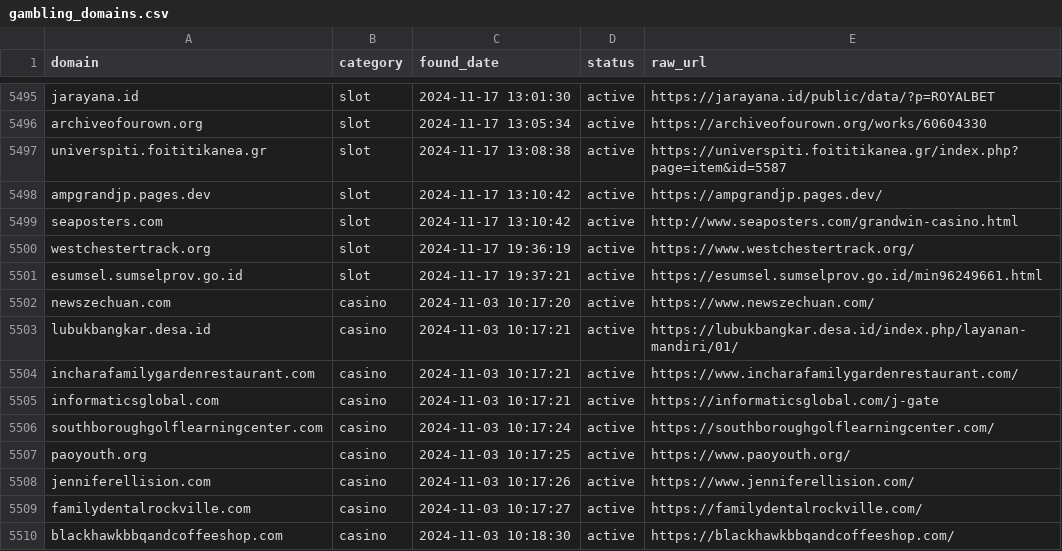
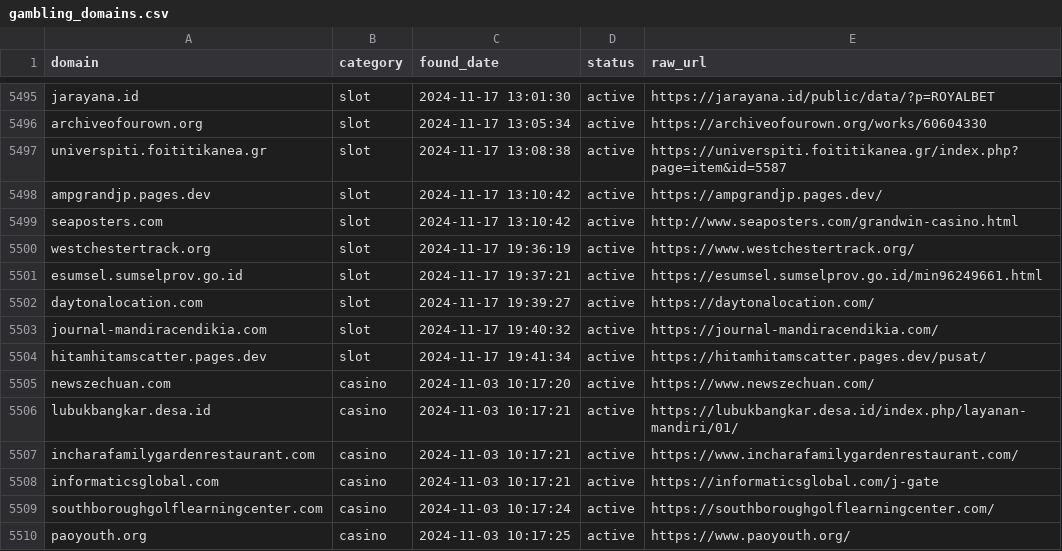
Before and after one commit to metalova/blacklist, a CSV file: csv/gambling_domains.csv, drawn as a sheet; only a part is shown, gaps mark what is left out; the shorter side is filled out with more unchanged rows.

```diff
--- a/csv/gambling_domains.csv
+++ b/csv/gambling_domains.csv
@@ -5501,2 +5501,5 @@ westchestertrack.org,slot,2024-11-17 19:36:19,active,https://www.westchestertrac
 esumsel.sumselprov.go.id,slot,2024-11-17 19:37:21,active,https://esumsel.sumselprov.go.id/min96249661.html
+daytonalocation.com,slot,2024-11-17 19:39:27,active,https://daytonalocation.com/
+journal-mandiracendikia.com,slot,2024-11-17 19:40:32,active,https://journal-mandiracendikia.com/
+hitamhitamscatter.pages.dev,slot,2024-11-17 19:41:34,active,https://hitamhitamscatter.pages.dev/pusat/
 newszechuan.com,casino,2024-11-03 10:17:20,active,https://www.newszechuan.com/
```
Also changed, not shown: 10 other files.
